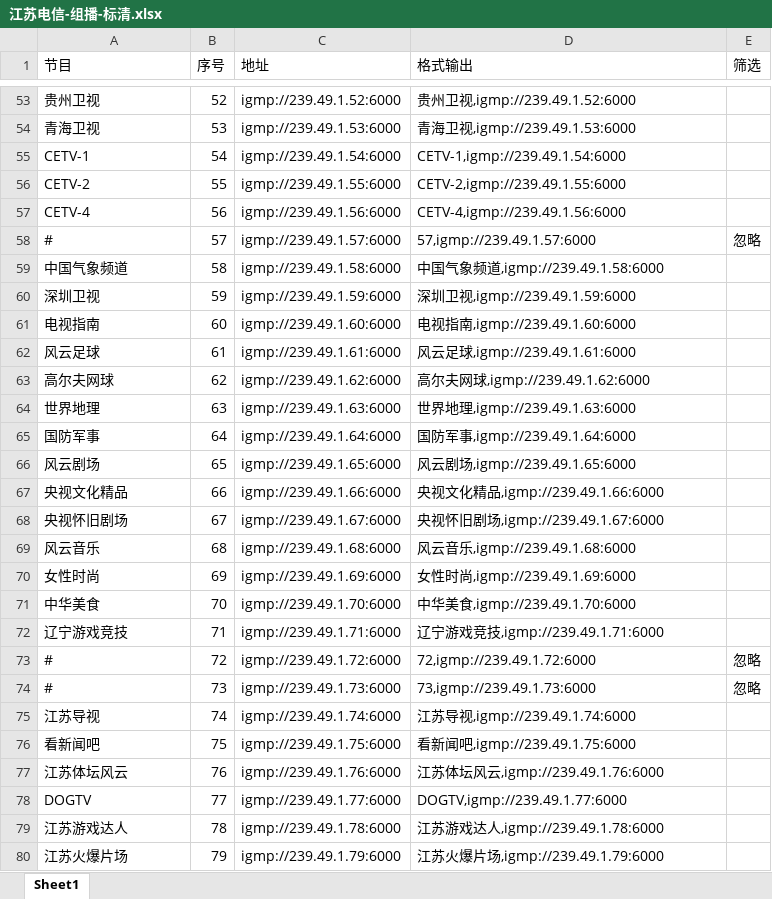
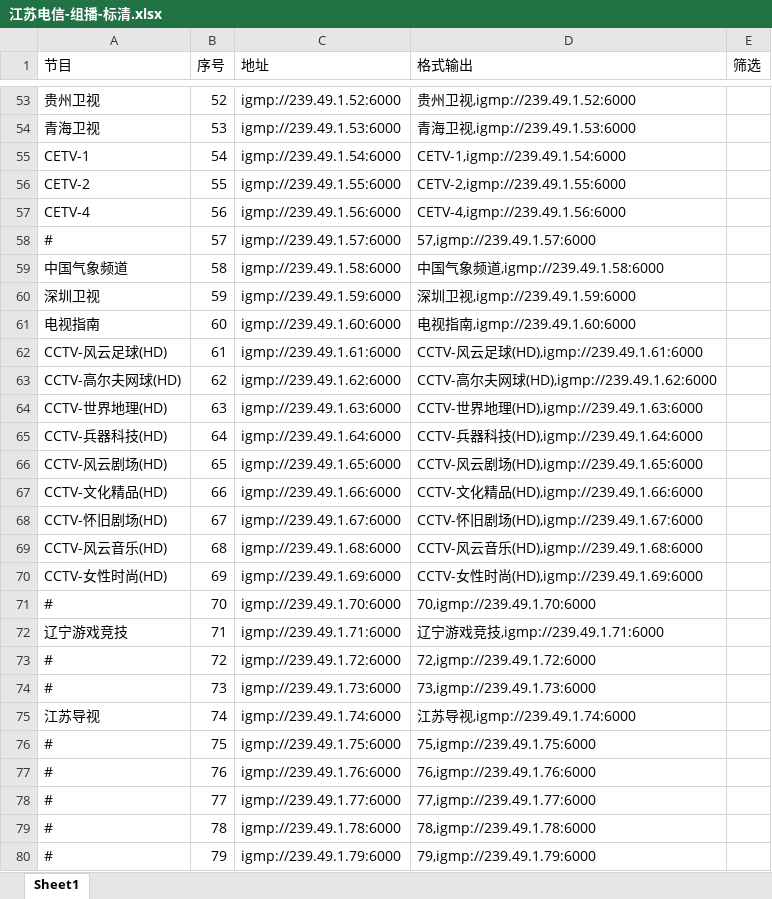
Before and after one commit to shawze/IPTV, an Excel workbook: 江苏电信-组播-标清.xlsx, sheet Sheet1, drawn as a sheet; only a part is shown, gaps mark what is left out; values as stored, in another font and other column widths than the file's, no cell formats; conditional formats not drawn; the diff covers the shown part only; the diff names each change by its address in the sheet, - before the commit and + after, or states it on an @@ line.

```diff
--- a/江苏电信-组播-标清.xlsx (sheet Sheet1)
+++ b/江苏电信-组播-标清.xlsx (sheet Sheet1)
-E58 (筛选): 忽略
+E58 (筛选): (empty)
-A62 (节目): 风云足球
+A62 (节目): CCTV-风云足球(HD)
-D62 (格式输出): 风云足球,igmp://239.49.1.61:6000
+D62 (格式输出): CCTV-风云足球(HD),igmp://239.49.1.61:6000
-A63 (节目): 高尔夫网球
+A63 (节目): CCTV-高尔夫网球(HD)
-D63 (格式输出): 高尔夫网球,igmp://239.49.1.62:6000
+D63 (格式输出): CCTV-高尔夫网球(HD),igmp://239.49.1.62:6000
-A64 (节目): 世界地理
+A64 (节目): CCTV-世界地理(HD)
-D64 (格式输出): 世界地理,igmp://239.49.1.63:6000
+D64 (格式输出): CCTV-世界地理(HD),igmp://239.49.1.63:6000
-A65 (节目): 国防军事
+A65 (节目): CCTV-兵器科技(HD)
-D65 (格式输出): 国防军事,igmp://239.49.1.64:6000
+D65 (格式输出): CCTV-兵器科技(HD),igmp://239.49.1.64:6000
-A66 (节目): 风云剧场
+A66 (节目): CCTV-风云剧场(HD)
-D66 (格式输出): 风云剧场,igmp://239.49.1.65:6000
+D66 (格式输出): CCTV-风云剧场(HD),igmp://239.49.1.65:6000
-A67 (节目): 央视文化精品
+A67 (节目): CCTV-文化精品(HD)
-D67 (格式输出): 央视文化精品,igmp://239.49.1.66:6000
+D67 (格式输出): CCTV-文化精品(HD),igmp://239.49.1.66:6000
-A68 (节目): 央视怀旧剧场
+A68 (节目): CCTV-怀旧剧场(HD)
-D68 (格式输出): 央视怀旧剧场,igmp://239.49.1.67:6000
+D68 (格式输出): CCTV-怀旧剧场(HD),igmp://239.49.1.67:6000
-A69 (节目): 风云音乐
+A69 (节目): CCTV-风云音乐(HD)
-D69 (格式输出): 风云音乐,igmp://239.49.1.68:6000
+D69 (格式输出): CCTV-风云音乐(HD),igmp://239.49.1.68:6000
-A70 (节目): 女性时尚
+A70 (节目): CCTV-女性时尚(HD)
-D70 (格式输出): 女性时尚,igmp://239.49.1.69:6000
+D70 (格式输出): CCTV-女性时尚(HD),igmp://239.49.1.69:6000
-A71 (节目): 中华美食
+A71 (节目): #
-D71 (格式输出): 中华美食,igmp://239.49.1.70:6000
+D71 (格式输出): 70,igmp://239.49.1.70:6000
-E73:E74 (筛选): 忽略
+E73:E74 (筛选): (empty)
-A76 (节目): 看新闻吧
+A76 (节目): #
-D76 (格式输出): 看新闻吧,igmp://239.49.1.75:6000
+D76 (格式输出): 75,igmp://239.49.1.75:6000
-A77 (节目): 江苏体坛风云
+A77 (节目): #
-D77 (格式输出): 江苏体坛风云,igmp://239.49.1.76:6000
+D77 (格式输出): 76,igmp://239.49.1.76:6000
-A78 (节目): DOGTV
+A78 (节目): #
-D78 (格式输出): DOGTV,igmp://239.49.1.77:6000
+D78 (格式输出): 77,igmp://239.49.1.77:6000
-A79 (节目): 江苏游戏达人
+A79 (节目): #
-D79 (格式输出): 江苏游戏达人,igmp://239.49.1.78:6000
+D79 (格式输出): 78,igmp://239.49.1.78:6000
-A80 (节目): 江苏火爆片场
+A80 (节目): #
-D80 (格式输出): 江苏火爆片场,igmp://239.49.1.79:6000
+D80 (格式输出): 79,igmp://239.49.1.79:6000
```
Also changed, not shown: 201 edited cells elsewhere in this sheet, cell formats.
